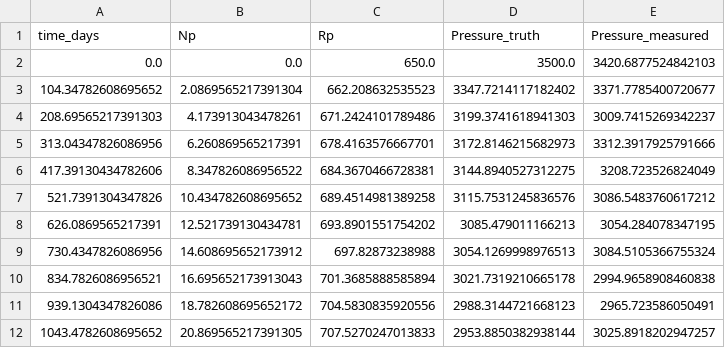
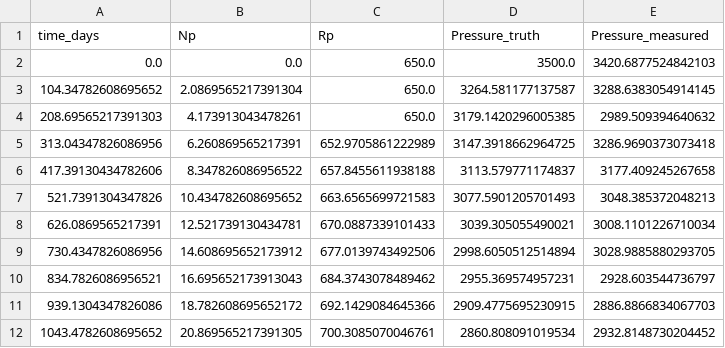
Before and after one commit to 0xH3lium/pmb, a CSV file: data/production_data.csv, drawn as a sheet; only a part is shown; the diff covers the shown part only.

```diff
--- a/data/production_data.csv
+++ b/data/production_data.csv
@@ -2,11 +2,11 @@ time_days,Np,Rp,Pressure_truth,Pressure_measured
 0.0,0.0,650.0,3500.0,3420.6877524842103
-104.34782608695652,2.0869565217391304,662.208632535523,3347.7214117182402,3371.7785400720677
-208.69565217391303,4.173913043478261,671.2424101789486,3199.3741618941303,3009.7415269342237
-313.04347826086956,6.260869565217391,678.4163576667701,3172.8146215682973,3312.3917925791666
-417.39130434782606,8.347826086956522,684.3670466728381,3144.8940527312275,3208.723526824049
-521.7391304347826,10.434782608695652,689.4514981389258,3115.7531245836576,3086.5483760617212
-626.0869565217391,12.521739130434781,693.8901551754202,3085.479011166213,3054.284078347195
-730.4347826086956,14.608695652173912,697.82873238988,3054.1269998976513,3084.5105366755324
-834.7826086956521,16.695652173913043,701.3685888585894,3021.7319210665178,2994.9658908460838
-939.1304347826086,18.782608695652172,704.5830835920556,2988.3144721668123,2965.723586050491
-1043.4782608695652,20.869565217391305,707.5270247013833,2953.8850382938144,3025.8918202947257
+104.34782608695652,2.0869565217391304,650.0,3264.581177137587,3288.6383054914145
+208.69565217391303,4.173913043478261,650.0,3179.1420296005385,2989.509394640632
+313.04347826086956,6.260869565217391,652.9705861222989,3147.3918662964725,3286.9690373073418
+417.39130434782606,8.347826086956522,657.8455611938188,3113.579771174837,3177.409245267658
+521.7391304347826,10.434782608695652,663.6565699721583,3077.5901205701493,3048.385372048213
+626.0869565217391,12.521739130434781,670.0887339101433,3039.305055490021,3008.1101226710034
+730.4347826086956,14.608695652173912,677.0139743492506,2998.6050512514894,3028.9885880293705
+834.7826086956521,16.695652173913043,684.3743078489462,2955.369574957231,2928.603544736797
+939.1304347826086,18.782608695652172,692.1429084645366,2909.4775695230915,2886.8866834067703
+1043.4782608695652,20.869565217391305,700.3085070046761,2860.808091019534,2932.8148730204452
```
Also changed, not shown: 39 edited cells elsewhere in this file, 13 other files.
